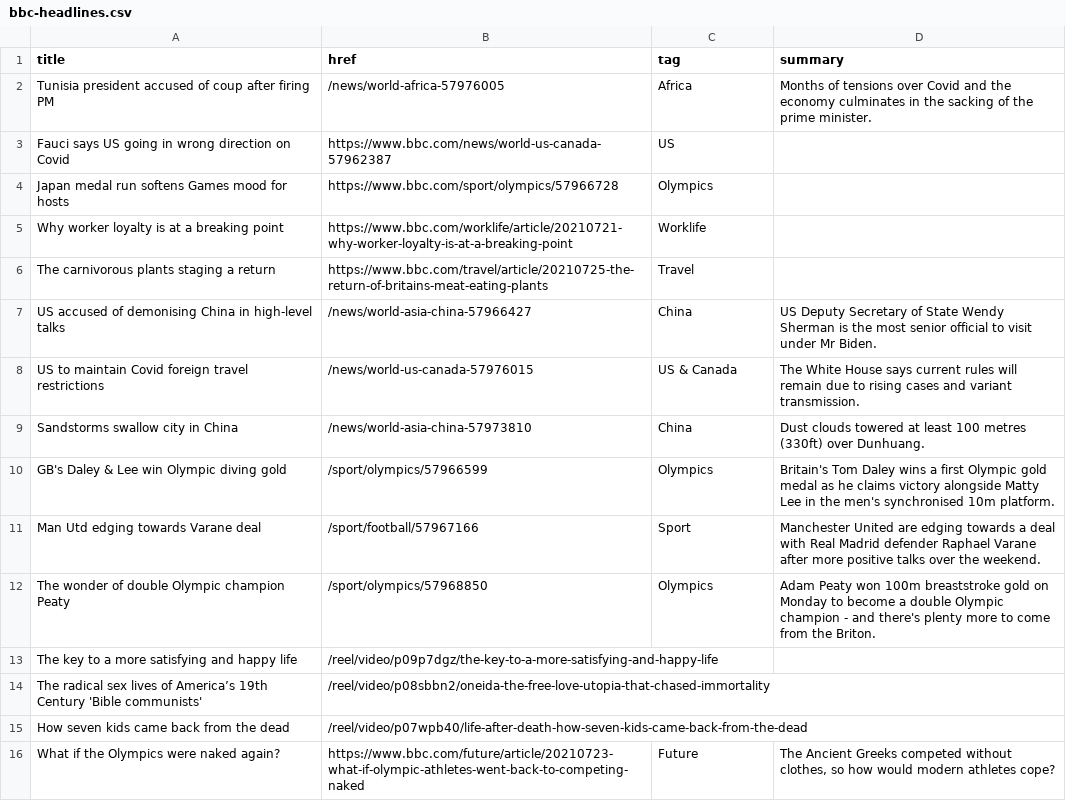
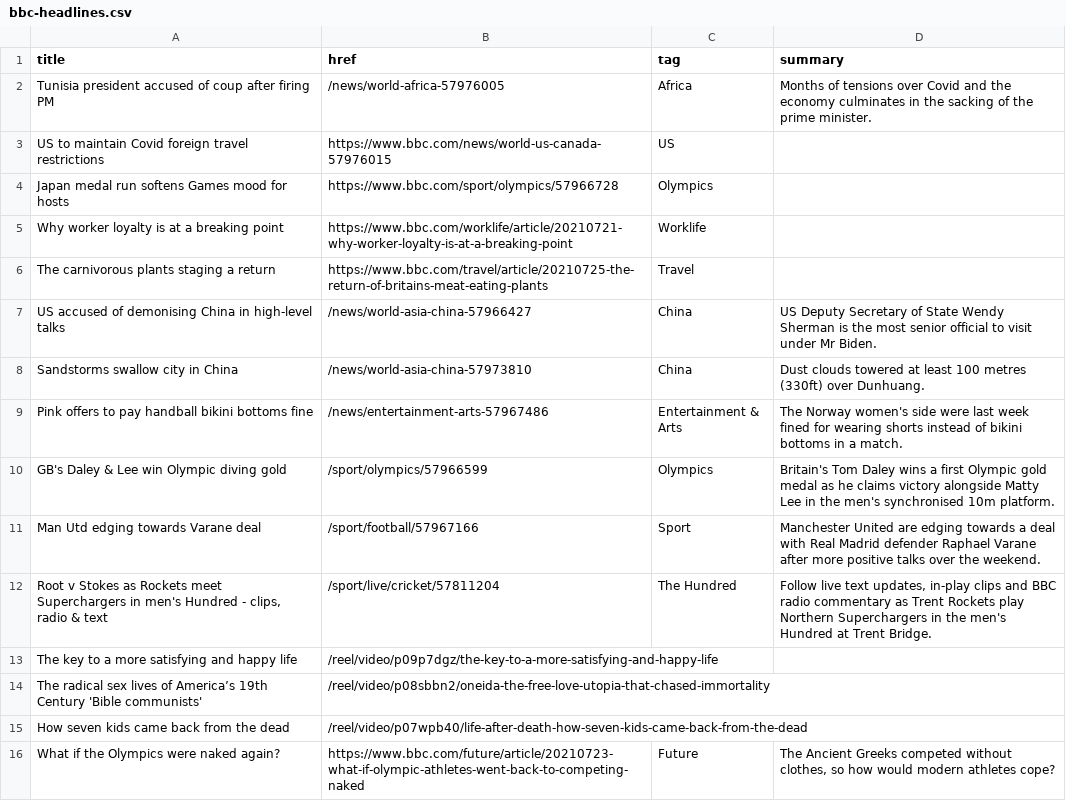
Before and after one commit to Suhailhassanbhat/Covid_Data_Scraper, a CSV file: bbc-headlines.csv, drawn as a sheet; only a part is shown.

```diff
--- a/bbc-headlines.csv
+++ b/bbc-headlines.csv
@@ -2,3 +2,3 @@ title,href,tag,summary
 Tunisia president accused of coup after firing PM,/news/world-africa-57976005,Africa,Months of tensions over Covid and the economy culminates in the sacking of the prime minister.
-Fauci says US going in wrong direction on Covid,https://www.bbc.com/news/world-us-canada-57962387,US,
+US to maintain Covid foreign travel restrictions,https://www.bbc.com/news/world-us-canada-57976015,US,
 Japan medal run softens Games mood for hosts,https://www.bbc.com/sport/olympics/57966728,Olympics,
@@ -7,7 +7,7 @@ The carnivorous plants staging a return,https://www.bbc.com/travel/article/20210
 US accused of demonising China in high-level talks,/news/world-asia-china-57966427,China,US Deputy Secretary of State Wendy Sherman is the most senior official to visit under Mr Biden.
-US to maintain Covid foreign travel restrictions,/news/world-us-canada-57976015,US & Canada,The White House says current rules will remain due to rising cases and variant transmission.
 Sandstorms swallow city in China,/news/world-asia-china-57973810,China,Dust clouds towered at least 100 metres (330ft) over Dunhuang.
+Pink offers to pay handball bikini bottoms fine,/news/entertainment-arts-57967486,Entertainment & Arts,The Norway women's side were last week fined for wearing shorts instead of bikini bottoms in a match.
 GB's Daley & Lee win Olympic diving gold,/sport/olympics/57966599,Olympics,Britain's Tom Daley wins a first Olympic gold medal as he claims victory alongside Matty Lee in the men's synchronised 10m platform.
 Man Utd edging towards Varane deal,/sport/football/57967166,Sport,Manchester United are edging towards a deal with Real Madrid defender Raphael Varane after more positive talks over the weekend.
-The wonder of double Olympic champion Peaty,/sport/olympics/57968850,Olympics,Adam Peaty won 100m breaststroke gold on Monday to become a double Olympic champion - and there's plenty more to come from the Briton.
+"Root v Stokes as Rockets meet Superchargers in men's Hundred - clips, radio & text",/sport/live/cricket/57811204,The Hundred,"Follow live text updates, in-play clips and BBC radio commentary as Trent Rockets play Northern Superchargers in the men's Hundred at Trent Bridge."
 The key to a more satisfying and happy life,/reel/video/p09p7dgz/the-key-to-a-more-satisfying-and-happy-life,,
```
